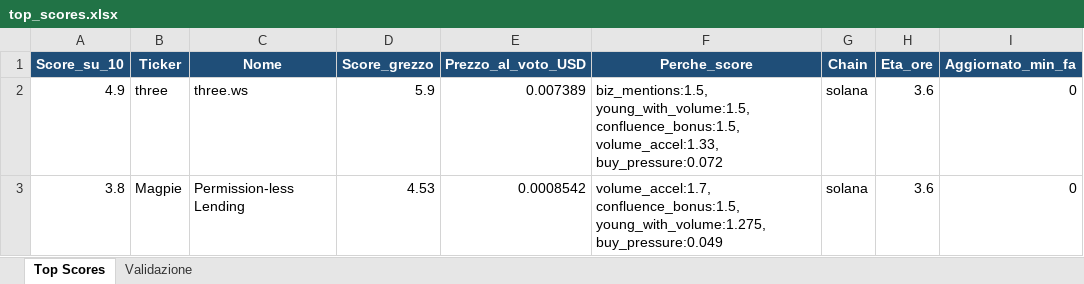
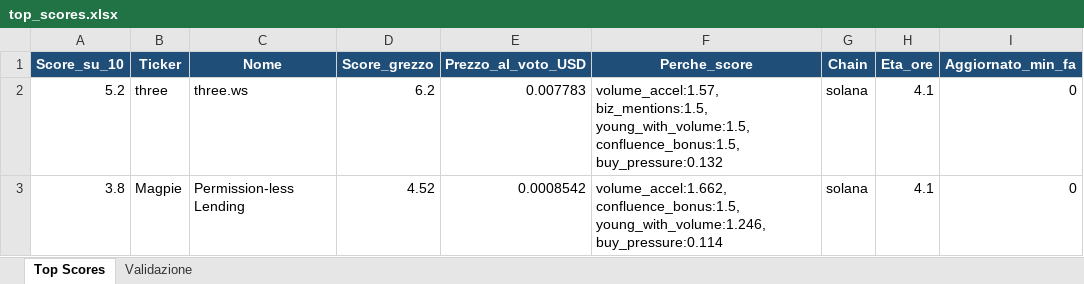
Before and after one commit to nicolostancato-web/crypto-radar, an Excel workbook: top_scores.xlsx, sheet Top Scores, drawn as a sheet; only a part is shown; values as stored, in another font and other column widths than the file's, no borders; the diff names each change by its address in the sheet, - before the commit and + after, or states it on an @@ line.

```diff
--- a/top_scores.xlsx (sheet Top Scores)
+++ b/top_scores.xlsx (sheet Top Scores)
-A2 (Score_su_10): 4.9
+A2 (Score_su_10): 5.2
-D2 (Score_grezzo): 5.9
+D2 (Score_grezzo): 6.2
-E2 (Prezzo_al_voto_USD): 0.007389
+E2 (Prezzo_al_voto_USD): 0.007783
-F2 (Perche_score): biz_mentions:1.5, young_with_volume:1.5, confluence_bonus:1.5, volume_accel:1.33, buy_pressure:0.072
+F2 (Perche_score): volume_accel:1.57, biz_mentions:1.5, young_with_volume:1.5, confluence_bonus:1.5, buy_pressure:0.132
-H2:H3 (Eta_ore): 3.6
+H2:H3 (Eta_ore): 4.1
-D3 (Score_grezzo): 4.53
+D3 (Score_grezzo): 4.52
-F3 (Perche_score): volume_accel:1.7, confluence_bonus:1.5, young_with_volume:1.275, buy_pressure:0.049
+F3 (Perche_score): volume_accel:1.662, confluence_bonus:1.5, young_with_volume:1.246, buy_pressure:0.114
```
Also changed, not shown: 2 other files.
